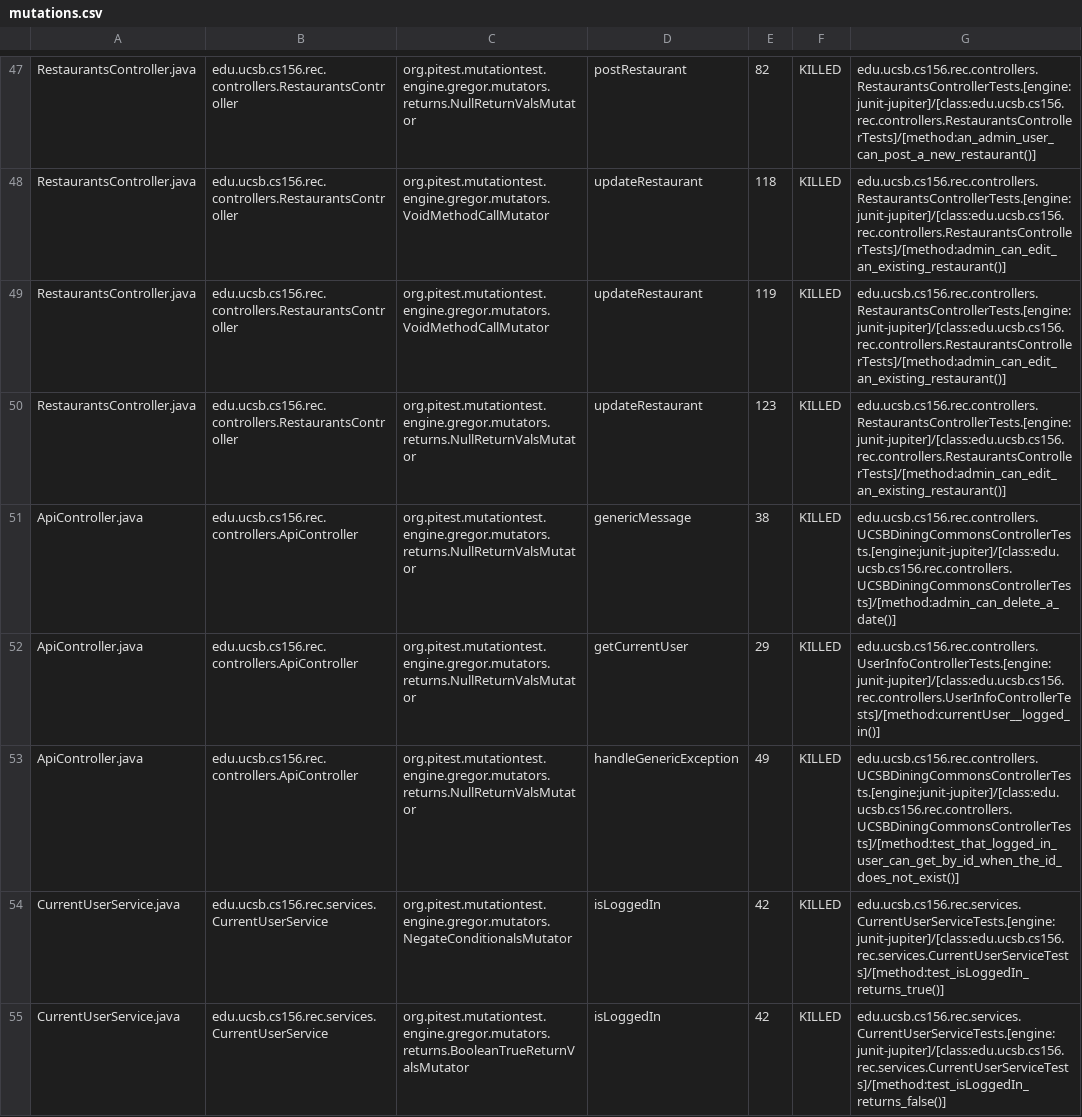
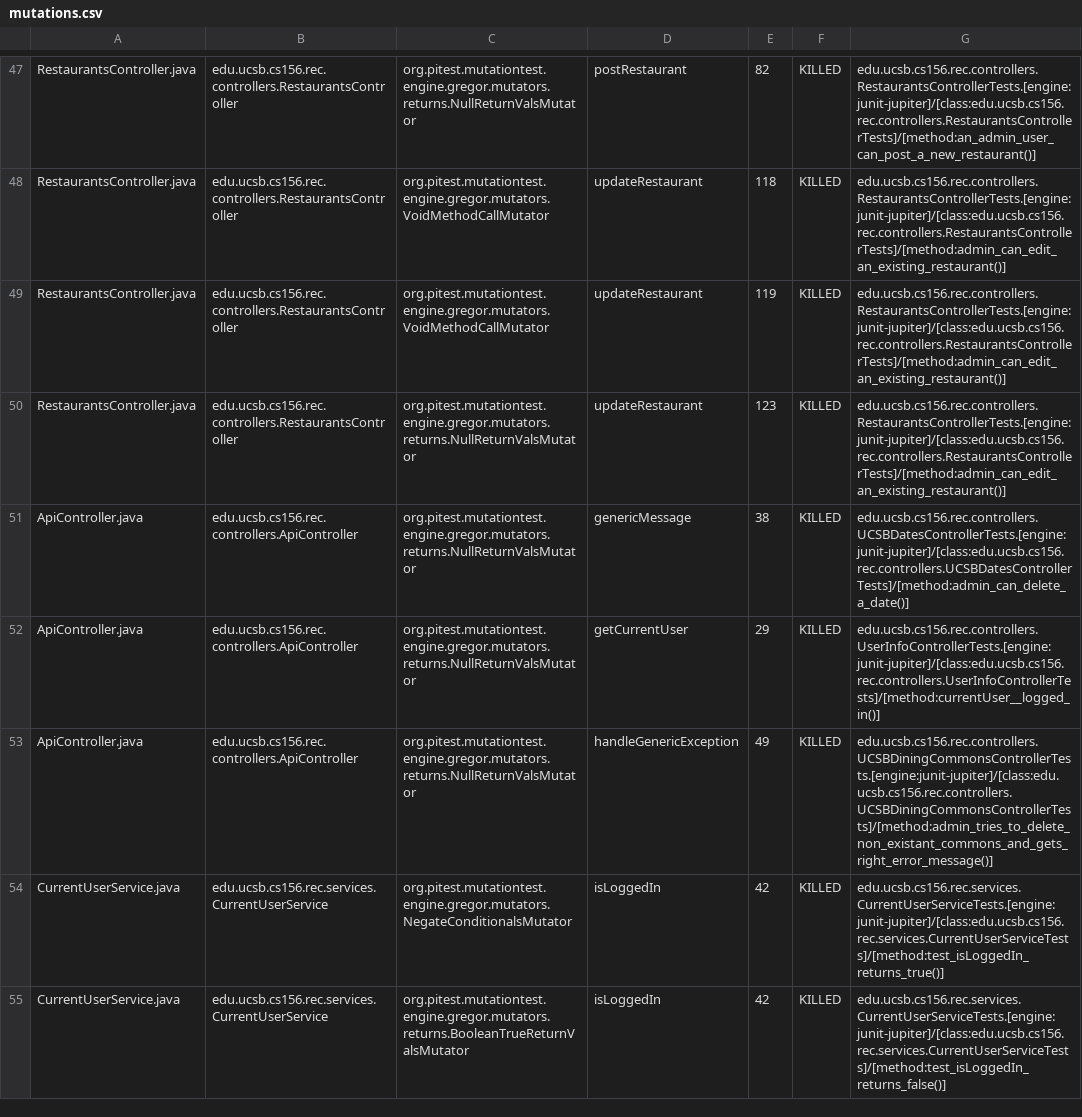
Before and after one commit to ucsb-cs156-f24/proj-rec-f24-06, a CSV file: prs/31/pitest/mutations.csv, drawn as a sheet; only a part is shown, gaps mark what is left out.

Commit message:
Deploying to gh-pages from @ ucsb-cs156-f24/proj-rec-f24-06@73c8ba732c14826dd366ba35aa8f7f52aca3a231 🚀

```diff
--- a/prs/31/pitest/mutations.csv
+++ b/prs/31/pitest/mutations.csv
@@ -50,5 +50,5 @@ RestaurantsController.java,edu.ucsb.cs156.rec.controllers.RestaurantsController,
 RestaurantsController.java,edu.ucsb.cs156.rec.controllers.RestaurantsController,org.pitest.mutationtest.engine.gregor.mutators.returns.NullReturnValsMutator,updateRestaurant,123,KILLED,edu.ucsb.cs156.rec.controllers.RestaurantsControllerTests.[engine:junit-jupiter]/[class:edu.ucsb.cs156.rec.controllers.RestaurantsControllerTests]/[method:admin_can_edit_an_existing_restaurant()]
-ApiController.java,edu.ucsb.cs156.rec.controllers.ApiController,org.pitest.mutationtest.engine.gregor.mutators.returns.NullReturnValsMutator,genericMessage,38,KILLED,edu.ucsb.cs156.rec.controllers.UCSBDiningCommonsControllerTests.[engine:junit-jupiter]/[class:edu.ucsb.cs156.rec.controllers.UCSBDiningCommonsControllerTests]/[method:admin_can_delete_a_date()]
+ApiController.java,edu.ucsb.cs156.rec.controllers.ApiController,org.pitest.mutationtest.engine.gregor.mutators.returns.NullReturnValsMutator,genericMessage,38,KILLED,edu.ucsb.cs156.rec.controllers.UCSBDatesControllerTests.[engine:junit-jupiter]/[class:edu.ucsb.cs156.rec.controllers.UCSBDatesControllerTests]/[method:admin_can_delete_a_date()]
 ApiController.java,edu.ucsb.cs156.rec.controllers.ApiController,org.pitest.mutationtest.engine.gregor.mutators.returns.NullReturnValsMutator,getCurrentUser,29,KILLED,edu.ucsb.cs156.rec.controllers.UserInfoControllerTests.[engine:junit-jupiter]/[class:edu.ucsb.cs156.rec.controllers.UserInfoControllerTests]/[method:currentUser__logged_in()]
-ApiController.java,edu.ucsb.cs156.rec.controllers.ApiController,org.pitest.mutationtest.engine.gregor.mutators.returns.NullReturnValsMutator,handleGenericException,49,KILLED,edu.ucsb.cs156.rec.controllers.UCSBDiningCommonsControllerTests.[engine:junit-jupiter]/[class:edu.ucsb.cs156.rec.controllers.UCSBDiningCommonsControllerTests]/[method:test_that_logged_in_user_can_get_by_id_when_the_id_does_not_exist()]
+ApiController.java,edu.ucsb.cs156.rec.controllers.ApiController,org.pitest.mutationtest.engine.gregor.mutators.returns.NullReturnValsMutator,handleGenericException,49,KILLED,edu.ucsb.cs156.rec.controllers.UCSBDiningCommonsControllerTests.[engine:junit-jupiter]/[class:edu.ucsb.cs156.rec.controllers.UCSBDiningCommonsControllerTests]/[method:admin_tries_to_delete_non_existant_commons_and_gets_right_error_message()]
 CurrentUserService.java,edu.ucsb.cs156.rec.services.CurrentUserService,org.pitest.mutationtest.engine.gregor.mutators.NegateConditionalsMutator,isLoggedIn,42,KILLED,edu.ucsb.cs156.rec.services.CurrentUserServiceTests.[engine:junit-jupiter]/[class:edu.ucsb.cs156.rec.services.CurrentUserServiceTests]/[method:test_isLoggedIn_returns_true()]
```
Also changed, not shown: 11 other files.
